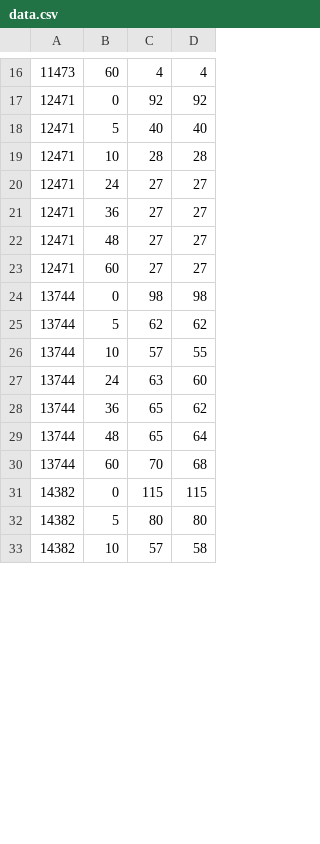
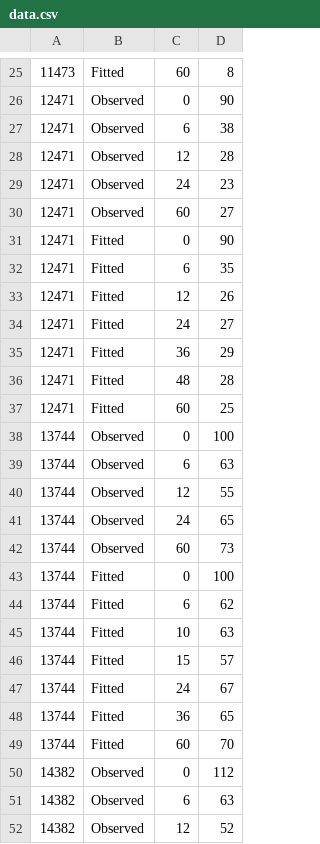
Before and after one commit to BaranziniLab/GastricBypass, a CSV file: figures/Fig1d/data.csv, drawn as a sheet; only a part is shown, gaps mark what is left out; removed rows and columns are numbered as before the commit, all else as after; the diff covers the shown part only; the diff names each change by its address in the sheet, - before the commit and + after, or states it on an @@ line.

```diff
--- a/figures/Fig1d/data.csv
+++ b/figures/Fig1d/data.csv
+column B, rows 25-28: Fitted | Observed | Observed | Observed; rows 34-38: Fitted | Fitted | Fitted | Fitted | Observed; rows 44-45: Fitted | Fitted; rows 47-52: Fitted | Fitted | Fitted | Observed | Observed | Observed
-column C, rows 16-28: 4 | 92 | 40 | 28 | 27 | 27 | 27 | 27 | 98 | 62 | 57 | 63 | 65; rows 30-33: 70 | 115 | 80 | 57
-D25: 4
+D25: 8
-D26: 92
+D26: 90
-C27: 5
+C27: 6
-D27: 40
+D27: 38
-C28: 10
+C28: 12
+row 29: 12471 | Observed | 24 | 23
+row 30: 12471 | Observed | 60 | 27
+row 31: 12471 | Fitted | 0 | 90
+row 32: 12471 | Fitted | 6 | 35
+row 33: 12471 | Fitted | 12 | 26
-D35: 27
+D35: 29
-D36: 27
+D36: 28
-D37: 27
+D37: 25
-D38: 98
+D38: 100
+row 39: 13744 | Observed | 6 | 63
+row 40: 13744 | Observed | 12 | 55
+row 41: 13744 | Observed | 24 | 65
+row 42: 13744 | Observed | 60 | 73
+row 43: 13744 | Fitted | 0 | 100
-C44: 5
+C44: 6
-D45: 55
+D45: 63
+row 46: 13744 | Fitted | 15 | 57
-D47: 60
+D47: 67
-D48: 62
+D48: 65
-row 29: 13744 | 48 | 65 | 64
-D49: 68
+D49: 70
-D50: 115
+D50: 112
-C51: 5
+C51: 6
-D51: 80
+D51: 63
-C52: 10
+C52: 12
-D52: 58
+D52: 52
```
Also changed, not shown: 21 added rows, 2 removed rows and 28 edited cells elsewhere in this file, figures/Fig1e/data.csv, figures/Fig2b/data.csv, 28 other files.
